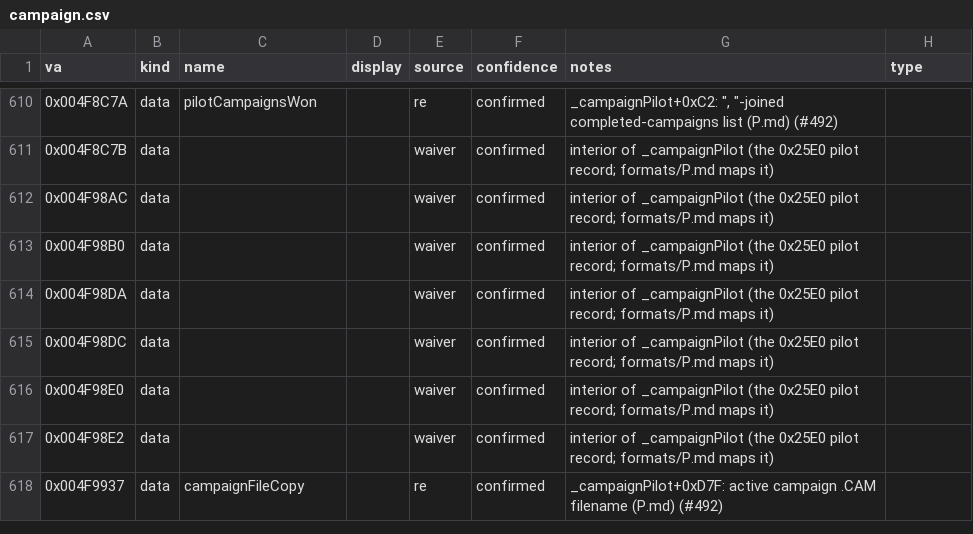
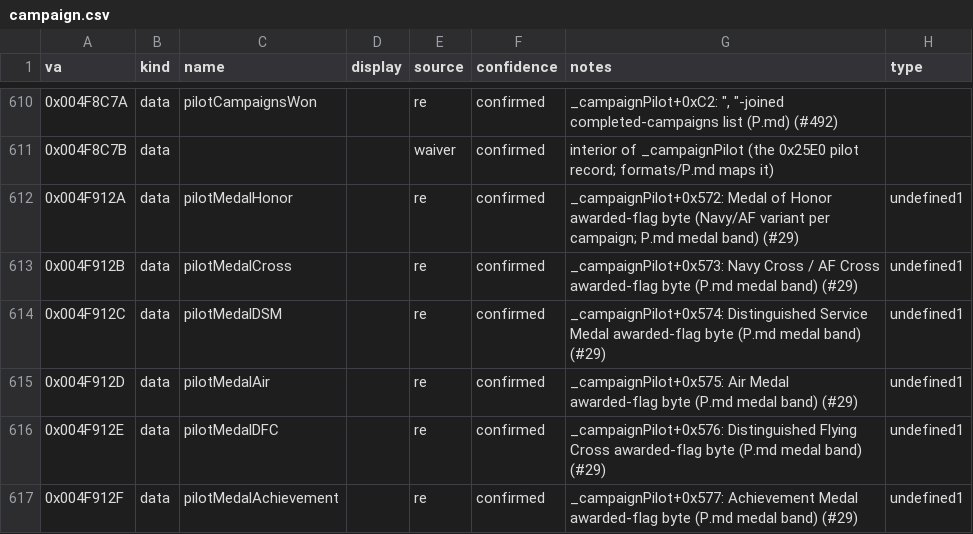
Before and after one commit to jomkz/fighters-codex, a CSV file: db/symbols/campaign.csv, drawn as a sheet; only a part is shown, gaps mark what is left out; the shorter side is filled out with more unchanged rows; the diff covers the shown part only; the diff names each change by its address in the sheet, - before the commit and + after, or states it on an @@ line.

Commit message:
docs(re): map the PLT medal-flag band (gap 2) from the post-#482 corpus (#552)
Re-scan the pilot-struct gap regions against the complete decompile
corpus (the May AnalyzePLT pass predates #496, which surfaced 490
never-disassembled functions). The six per-campaign *Medals passes
write fixed VAs 0x4F912A-0x4F9134 inside _campaignPilot: eleven
one-byte decoration slots at +0x572-+0x57C, each slot the same
decoration class in every campaign (Navy or Air Force title by
theater), Purple Heart as a 0-3 count. AwardMedal appends each awarded
title to the service-record block at +0x5AF (1,000-byte cap). Gaps 1,
3 and 4 show zero fixed-VA references in the full corpus, so the
bench-only verdict of #29 stands, now on stronger evidence.

- name the 11 medal globals in db/symbols/campaign.csv and add
  recovered notes to AwardMedal and the six *Medals passes
- P.md: split the gap-2 layout row, add the medal-band section,
  correct the gap-2 size (1,248 bytes, not 1,344), update the Open
  Questions verdict
- campaign.md: medal-awards paragraph, pilot-record table rows,
  Functions table rows
- regenerate registries/matrix/fxe headers and refresh the local
  inventory export (apply_symbols + export_inventory); the refresh
  also filled 24 call-site signatures and 59 access-width types in
  other subsystems

The fresh export surfaced pre-existing referenced-globals debt from
the #543-#549 claims: 234 unnamed/unwaived globals in complete
subsystems (their coverage checks passed at the time because CI skips
coverage without a local inventory). Left for a follow-up; this change
only adds names.

Part of #29.

```diff
--- a/db/symbols/campaign.csv
+++ b/db/symbols/campaign.csv
+row 612: 0x004F912A | data | pilotMedalHonor |  | re | confirmed | _campaignPilot+0x572: Medal of Honor awarded-flag byte (Navy/AF variant per campaign; P.md medal band) (#29) | undefined1
+row 613: 0x004F912B | data | pilotMedalCross |  | re | confirmed | _campaignPilot+0x573: Navy Cross / AF Cross awarded-flag byte (P.md medal band) (#29) | undefined1
+row 614: 0x004F912C | data | pilotMedalDSM |  | re | confirmed | _campaignPilot+0x574: Distinguished Service Medal awarded-flag byte (P.md medal band) (#29) | undefined1
+row 615: 0x004F912D | data | pilotMedalAir |  | re | confirmed | _campaignPilot+0x575: Air Medal awarded-flag byte (P.md medal band) (#29) | undefined1
+row 616: 0x004F912E | data | pilotMedalDFC |  | re | confirmed | _campaignPilot+0x576: Distinguished Flying Cross awarded-flag byte (P.md medal band) (#29) | undefined1
+row 617: 0x004F912F | data | pilotMedalAchievement |  | re | confirmed | _campaignPilot+0x577: Achievement Medal awarded-flag byte (P.md medal band) (#29) | undefined1
```
Also changed, not shown: 5 added rows and 8 edited cells elsewhere in this file, db/symbols/cockpit-sensors.csv, db/symbols/memory-resource.csv, 24 other files.
